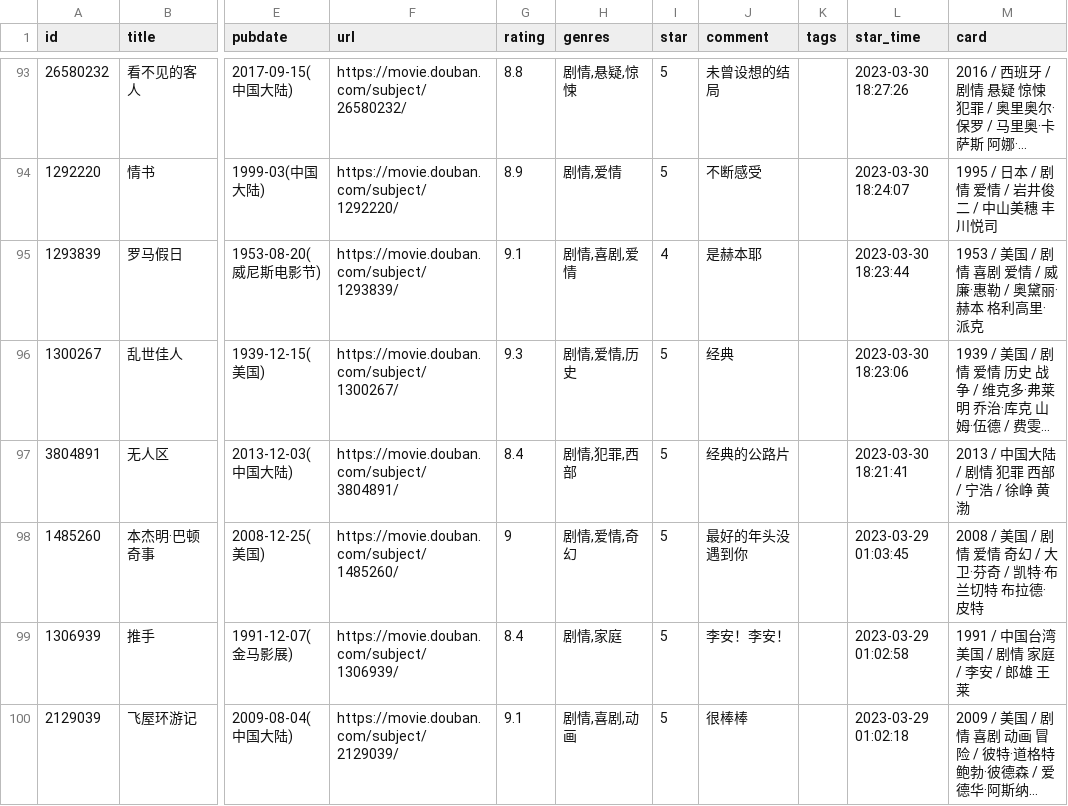
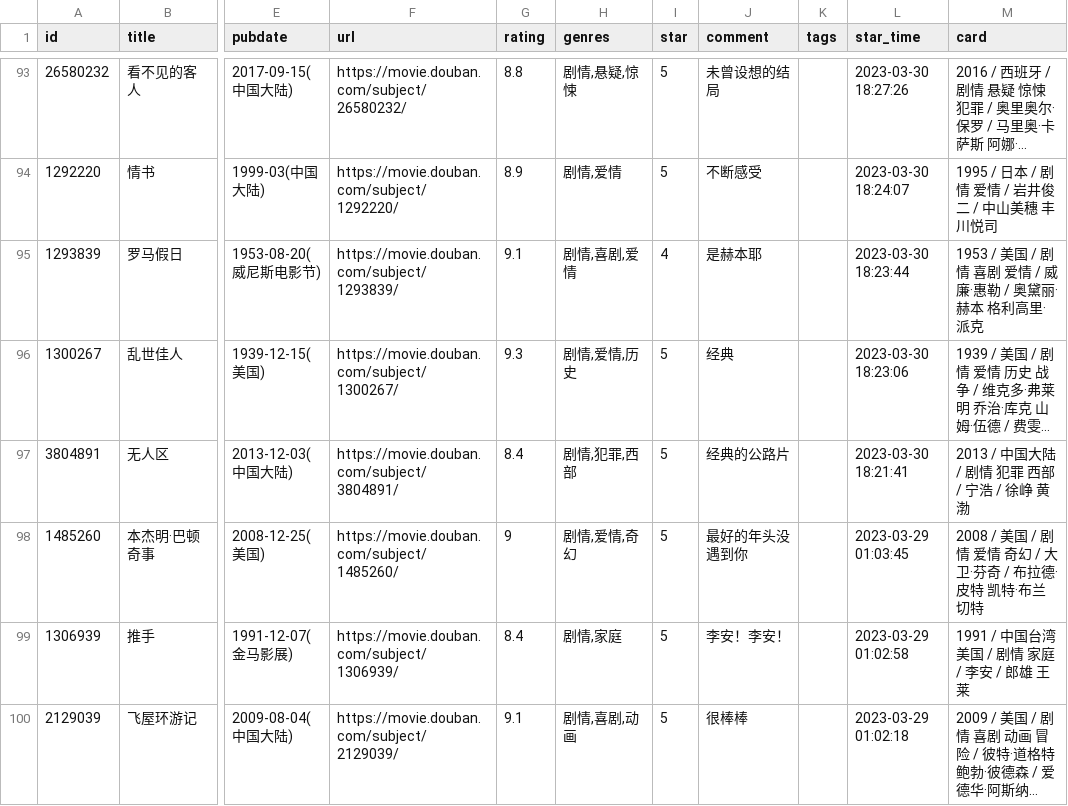
Before and after one commit to BachWV/gh-action-movie, a CSV file: movie.csv, drawn as a sheet; only a part is shown, gaps mark what is left out; long unchanged cells end in …; the diff names each change by its address in the sheet, - before the commit and + after, or states it on an @@ line.

Commit message:
update douban

```diff
--- a/movie.csv
+++ b/movie.csv
-M98 (card): 2008 / 美国 / 剧情 爱情 奇幻 / 大卫·芬奇 / 凯特·布兰切特 布拉德·皮特
+M98 (card): 2008 / 美国 / 剧情 爱情 奇幻 / 大卫·芬奇 / 布拉德·皮特 凯特·布兰切特
```
